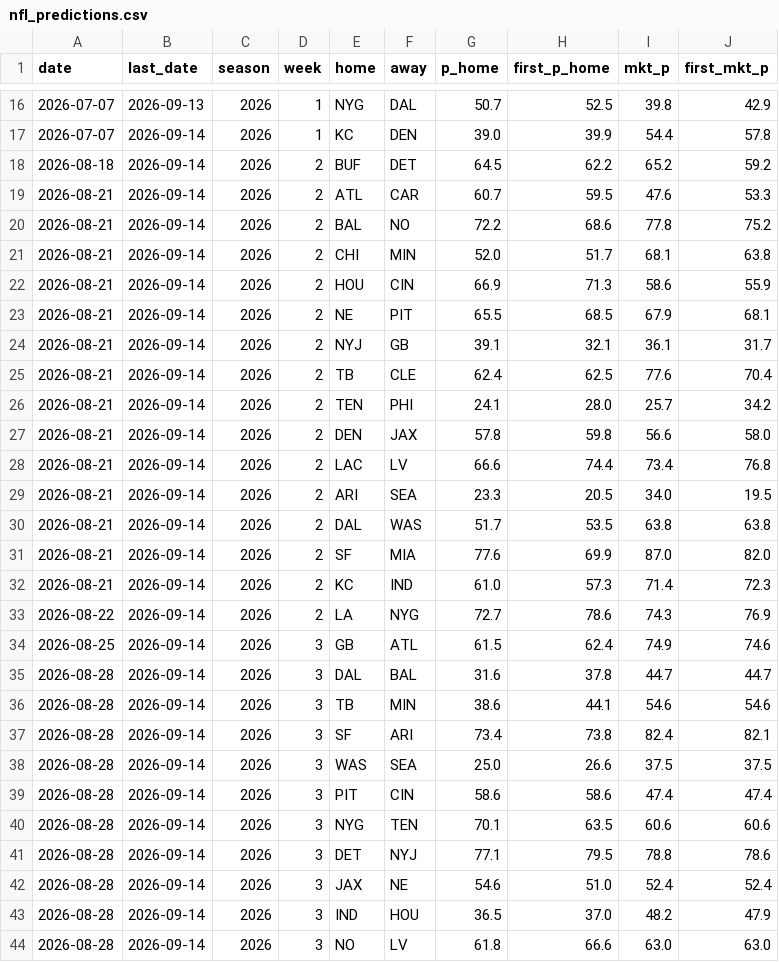
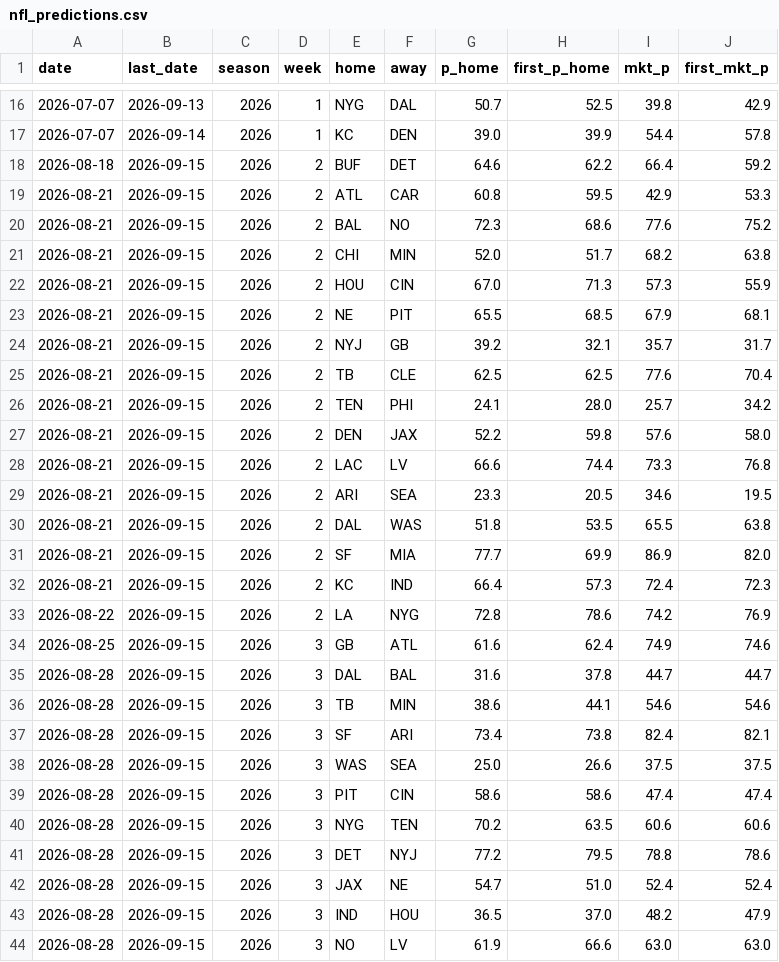
Before and after one commit to CheeseDagg/NFLTool, a CSV file: data/nfl_predictions.csv, drawn as a sheet; only a part is shown, gaps mark what is left out; the diff covers the shown part only.

```diff
--- a/data/nfl_predictions.csv
+++ b/data/nfl_predictions.csv
@@ -17,28 +17,28 @@ date,last_date,season,week,home,away,p_home,first_p_home,mkt_p,first_mkt_p
 2026-07-07,2026-09-14,2026,1,KC,DEN,39.0,39.9,54.4,57.8
-2026-08-18,2026-09-14,2026,2,BUF,DET,64.5,62.2,65.2,59.2
-2026-08-21,2026-09-14,2026,2,ATL,CAR,60.7,59.5,47.6,53.3
-2026-08-21,2026-09-14,2026,2,BAL,NO,72.2,68.6,77.8,75.2
-2026-08-21,2026-09-14,2026,2,CHI,MIN,52.0,51.7,68.1,63.8
-2026-08-21,2026-09-14,2026,2,HOU,CIN,66.9,71.3,58.6,55.9
-2026-08-21,2026-09-14,2026,2,NE,PIT,65.5,68.5,67.9,68.1
-2026-08-21,2026-09-14,2026,2,NYJ,GB,39.1,32.1,36.1,31.7
-2026-08-21,2026-09-14,2026,2,TB,CLE,62.4,62.5,77.6,70.4
-2026-08-21,2026-09-14,2026,2,TEN,PHI,24.1,28.0,25.7,34.2
-2026-08-21,2026-09-14,2026,2,DEN,JAX,57.8,59.8,56.6,58.0
-2026-08-21,2026-09-14,2026,2,LAC,LV,66.6,74.4,73.4,76.8
-2026-08-21,2026-09-14,2026,2,ARI,SEA,23.3,20.5,34.0,19.5
-2026-08-21,2026-09-14,2026,2,DAL,WAS,51.7,53.5,63.8,63.8
-2026-08-21,2026-09-14,2026,2,SF,MIA,77.6,69.9,87.0,82.0
-2026-08-21,2026-09-14,2026,2,KC,IND,61.0,57.3,71.4,72.3
-2026-08-22,2026-09-14,2026,2,LA,NYG,72.7,78.6,74.3,76.9
-2026-08-25,2026-09-14,2026,3,GB,ATL,61.5,62.4,74.9,74.6
-2026-08-28,2026-09-14,2026,3,DAL,BAL,31.6,37.8,44.7,44.7
-2026-08-28,2026-09-14,2026,3,TB,MIN,38.6,44.1,54.6,54.6
-2026-08-28,2026-09-14,2026,3,SF,ARI,73.4,73.8,82.4,82.1
-2026-08-28,2026-09-14,2026,3,WAS,SEA,25.0,26.6,37.5,37.5
-2026-08-28,2026-09-14,2026,3,PIT,CIN,58.6,58.6,47.4,47.4
-2026-08-28,2026-09-14,2026,3,NYG,TEN,70.1,63.5,60.6,60.6
-2026-08-28,2026-09-14,2026,3,DET,NYJ,77.1,79.5,78.8,78.6
-2026-08-28,2026-09-14,2026,3,JAX,NE,54.6,51.0,52.4,52.4
-2026-08-28,2026-09-14,2026,3,IND,HOU,36.5,37.0,48.2,47.9
-2026-08-28,2026-09-14,2026,3,NO,LV,61.8,66.6,63.0,63.0
+2026-08-18,2026-09-15,2026,2,BUF,DET,64.6,62.2,66.4,59.2
+2026-08-21,2026-09-15,2026,2,ATL,CAR,60.8,59.5,42.9,53.3
+2026-08-21,2026-09-15,2026,2,BAL,NO,72.3,68.6,77.6,75.2
+2026-08-21,2026-09-15,2026,2,CHI,MIN,52.0,51.7,68.2,63.8
+2026-08-21,2026-09-15,2026,2,HOU,CIN,67.0,71.3,57.3,55.9
+2026-08-21,2026-09-15,2026,2,NE,PIT,65.5,68.5,67.9,68.1
+2026-08-21,2026-09-15,2026,2,NYJ,GB,39.2,32.1,35.7,31.7
+2026-08-21,2026-09-15,2026,2,TB,CLE,62.5,62.5,77.6,70.4
+2026-08-21,2026-09-15,2026,2,TEN,PHI,24.1,28.0,25.7,34.2
+2026-08-21,2026-09-15,2026,2,DEN,JAX,52.2,59.8,57.6,58.0
+2026-08-21,2026-09-15,2026,2,LAC,LV,66.6,74.4,73.3,76.8
+2026-08-21,2026-09-15,2026,2,ARI,SEA,23.3,20.5,34.6,19.5
+2026-08-21,2026-09-15,2026,2,DAL,WAS,51.8,53.5,65.5,63.8
+2026-08-21,2026-09-15,2026,2,SF,MIA,77.7,69.9,86.9,82.0
+2026-08-21,2026-09-15,2026,2,KC,IND,66.4,57.3,72.4,72.3
+2026-08-22,2026-09-15,2026,2,LA,NYG,72.8,78.6,74.2,76.9
+2026-08-25,2026-09-15,2026,3,GB,ATL,61.6,62.4,74.9,74.6
+2026-08-28,2026-09-15,2026,3,DAL,BAL,31.6,37.8,44.7,44.7
+2026-08-28,2026-09-15,2026,3,TB,MIN,38.6,44.1,54.6,54.6
+2026-08-28,2026-09-15,2026,3,SF,ARI,73.4,73.8,82.4,82.1
+2026-08-28,2026-09-15,2026,3,WAS,SEA,25.0,26.6,37.5,37.5
+2026-08-28,2026-09-15,2026,3,PIT,CIN,58.6,58.6,47.4,47.4
+2026-08-28,2026-09-15,2026,3,NYG,TEN,70.2,63.5,60.6,60.6
+2026-08-28,2026-09-15,2026,3,DET,NYJ,77.2,79.5,78.8,78.6
+2026-08-28,2026-09-15,2026,3,JAX,NE,54.7,51.0,52.4,52.4
+2026-08-28,2026-09-15,2026,3,IND,HOU,36.5,37.0,48.2,47.9
+2026-08-28,2026-09-15,2026,3,NO,LV,61.9,66.6,63.0,63.0
```
Also changed, not shown: 1 added row and 66 edited cells elsewhere in this file, data/nfl_graded.csv, 1 other file.
